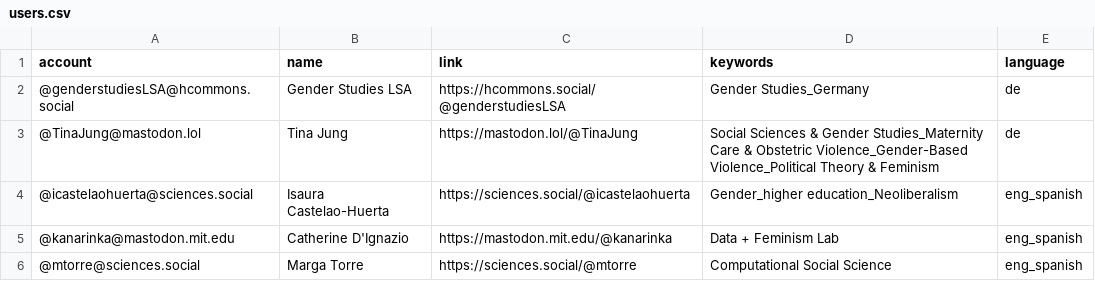
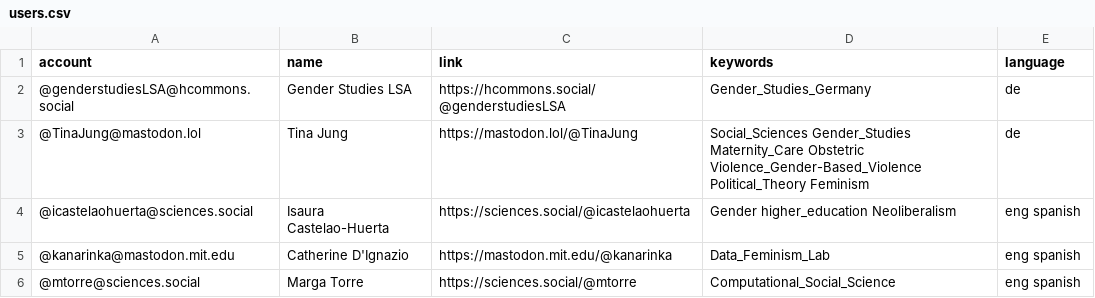
Before and after one commit to tofulicious7/Mastodon-Gender-Studies, a CSV file: resources/users.csv, drawn as a sheet.

Commit message:
Update users.csv

```diff
--- a/resources/users.csv
+++ b/resources/users.csv
@@ -1,6 +1,6 @@
 account,name,link,keywords,language
-@genderstudiesLSA@hcommons.social, Gender Studies LSA, https://hcommons.social/@genderstudiesLSA, Gender Studies_Germany, de
-@TinaJung@mastodon.lol, Tina Jung, https://mastodon.lol/@TinaJung, Social Sciences & Gender Studies_Maternity Care & Obstetric Violence_Gender-Based Violence_Political Theory & Feminism, de
-@icastelaohuerta@sciences.social, Isaura Castelao-Huerta, https://sciences.social/@icastelaohuerta, Gender_higher education_Neoliberalism, eng_spanish
-@kanarinka@mastodon.mit.edu, Catherine D'Ignazio, https://mastodon.mit.edu/@kanarinka, Data + Feminism Lab, eng_spanish
-@mtorre@sciences.social, Marga Torre, https://sciences.social/@mtorre, Computational Social Science, eng_spanish
+@genderstudiesLSA@hcommons.social, Gender Studies LSA, https://hcommons.social/@genderstudiesLSA, Gender_Studies_Germany,de
+@TinaJung@mastodon.lol, Tina Jung, https://mastodon.lol/@TinaJung, Social_Sciences Gender_Studies Maternity_Care Obstetric Violence_Gender-Based_Violence Political_Theory Feminism,de
+@icastelaohuerta@sciences.social, Isaura Castelao-Huerta, https://sciences.social/@icastelaohuerta,Gender higher_education Neoliberalism,eng spanish
+@kanarinka@mastodon.mit.edu, Catherine D'Ignazio, https://mastodon.mit.edu/@kanarinka,Data_Feminism_Lab,eng spanish
+@mtorre@sciences.social, Marga Torre, https://sciences.social/@mtorre,Computational_Social_Science,eng spanish
```
